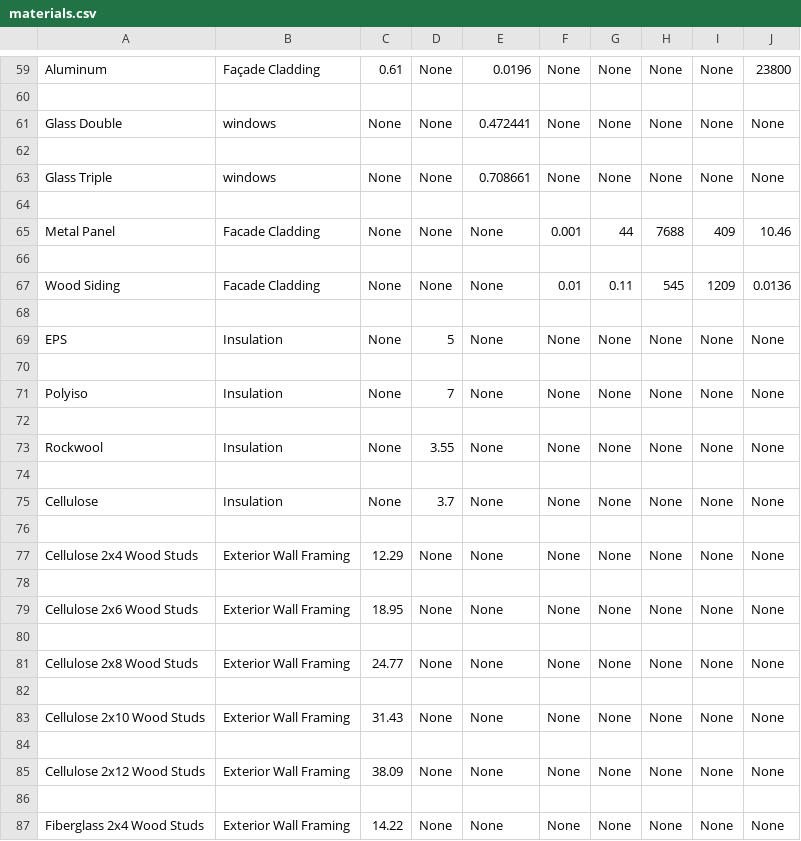
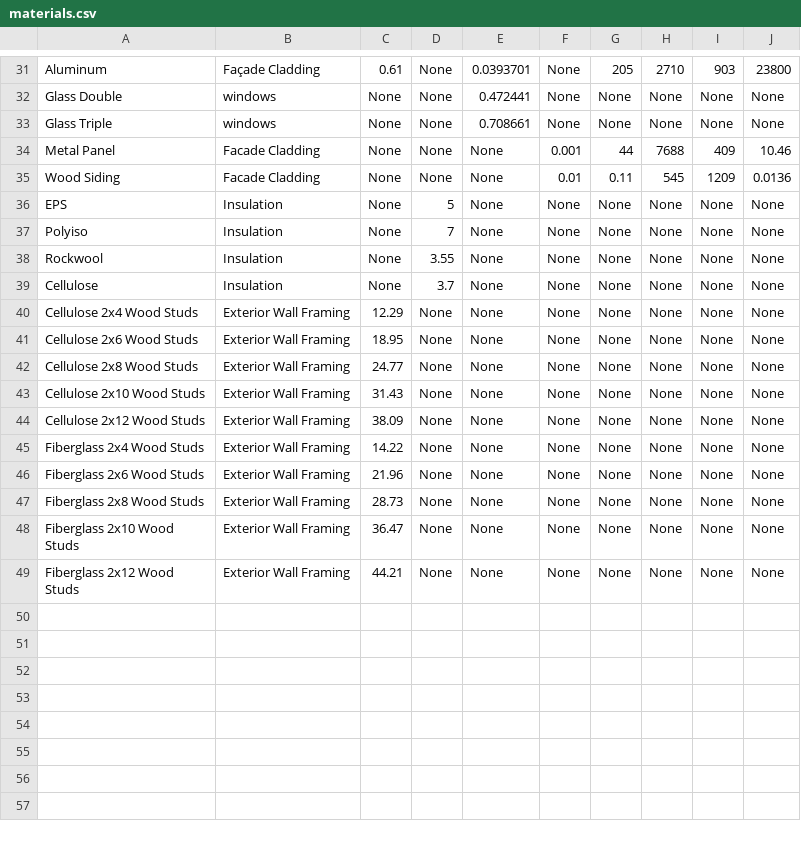
Before and after one commit to UW-Design-Technology/carbon_tool, a CSV file: data/materials/materials.csv, drawn as a sheet; only a part is shown, gaps mark what is left out; the shorter side is filled out with more unchanged rows; removed rows and columns are numbered as before the commit, all else as after; the diff covers the shown part only; the diff names each change by its address in the sheet, - before the commit and + after, or states it on an @@ line.

```diff
--- a/data/materials/materials.csv
+++ b/data/materials/materials.csv
-E31: 0.0196
+E31: 0.0393701
-G31: None
+G31: 205
-H31: None
+H31: 2710
-I31: None
+I31: 903
-row 60: (empty)
-row 62: (empty)
-row 64: (empty)
-row 66: (empty)
-row 68: (empty)
-row 70: (empty)
-row 72: (empty)
-row 74: (empty)
-row 76: (empty)
-row 78: (empty)
-row 80: (empty)
-row 82: (empty)
-row 84: (empty)
-row 86: (empty)
```
Also changed, not shown: 32 removed rows elsewhere in this file, 4 other files.
